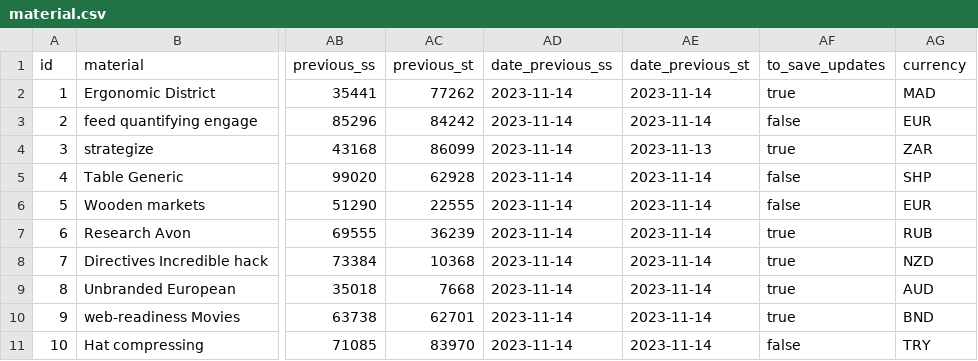
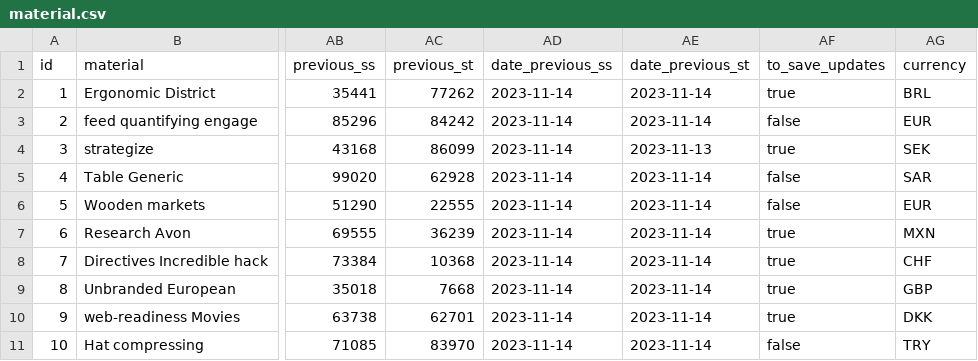
Before and after one commit to CatarinaOG/Projeto-Informatica, a CSV file: code/src/main/resources/config/liquibase/fake-data/material.csv, drawn as a sheet; only a part is shown, gaps mark what is left out; the diff names each change by its address in the sheet, - before the commit and + after, or states it on an @@ line.

```diff
--- a/code/src/main/resources/config/liquibase/fake-data/material.csv
+++ b/code/src/main/resources/config/liquibase/fake-data/material.csv
-AG2 (currency): MAD
+AG2 (currency): BRL
-AG4 (currency): ZAR
+AG4 (currency): SEK
-AG5 (currency): SHP
+AG5 (currency): SAR
-AG7 (currency): RUB
+AG7 (currency): MXN
-AG8 (currency): NZD
+AG8 (currency): CHF
-AG9 (currency): AUD
+AG9 (currency): GBP
-AG10 (currency): BND
+AG10 (currency): DKK
```
Also changed, not shown: 5 other files.
